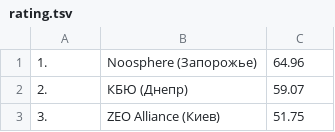
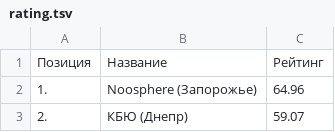
Before and after one commit to table-tennis-it/TableTennisITCup, a TSV file: rating.tsv, drawn as a sheet; only a part is shown; the shorter side is filled out with more unchanged rows; the diff names each change by its address in the sheet, - before the commit and + after, or states it on an @@ line.

Commit message:
Add tsv title

```diff
--- a/rating.tsv
+++ b/rating.tsv
+row 1: Позиция | Название | Рейтинг
```
